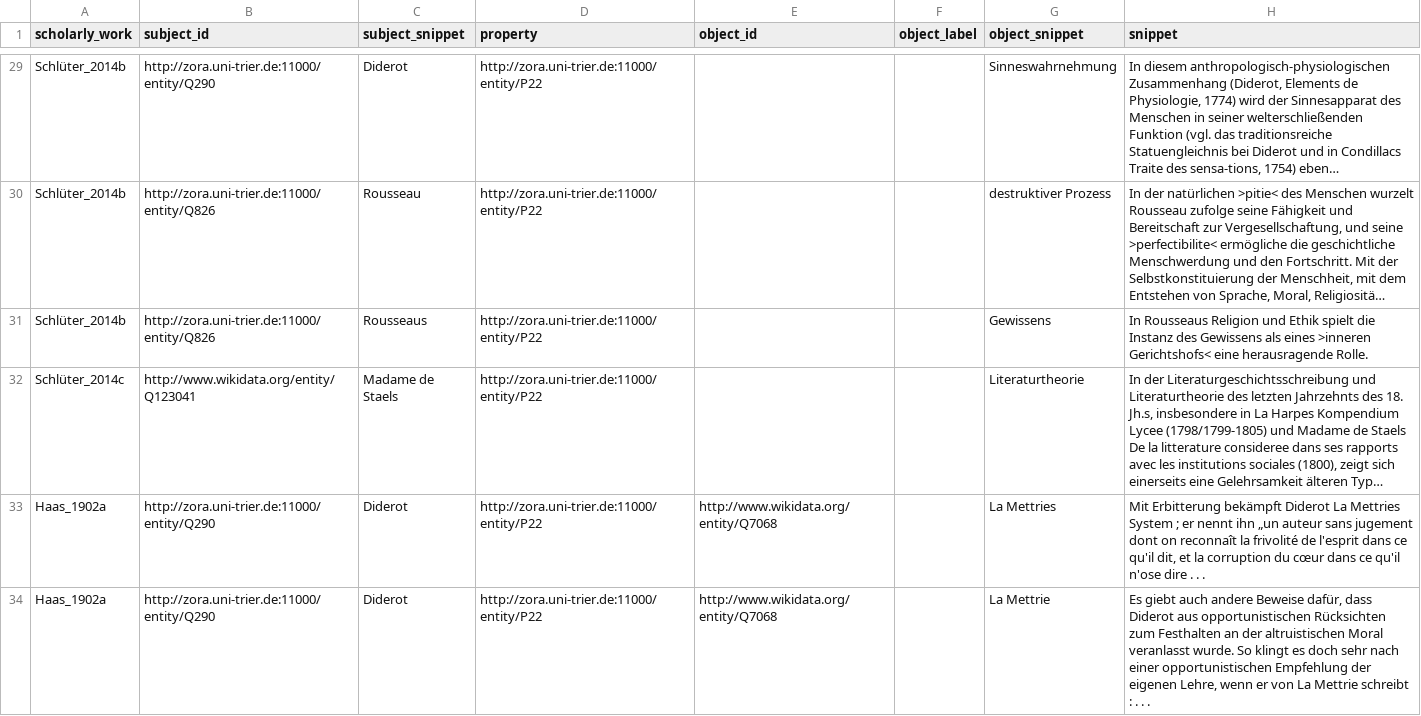
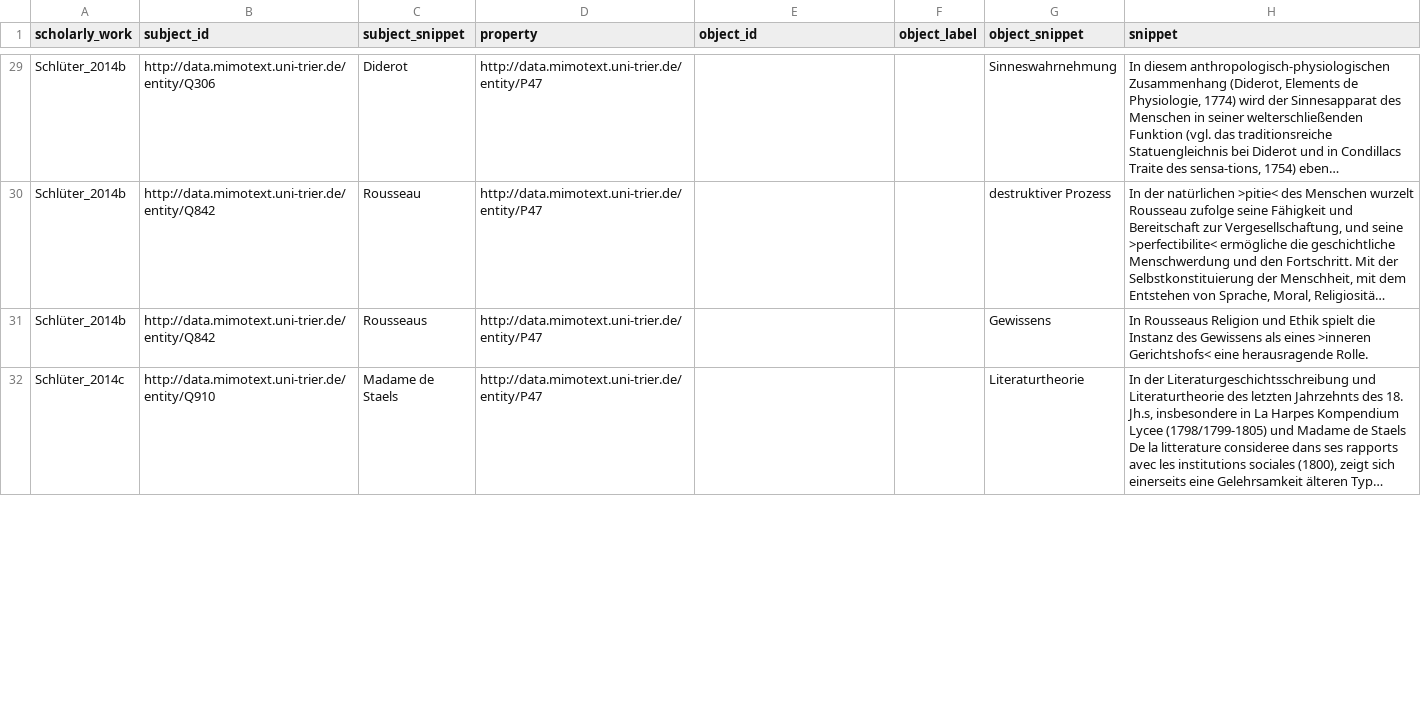
Before and after one commit to MiMoText/inception_themes, a TSV file: statements_later_import/ungemappte Themenkonzepte.tsv, drawn as a sheet; only a part is shown, gaps mark what is left out; long unchanged cells end in …; the diff covers the shown part only; the diff names each change by its address in the sheet, - before the commit and + after, or states it on an @@ line.

```diff
--- a/statements_later_import/ungemappte Themenkonzepte.tsv
+++ b/statements_later_import/ungemappte Themenkonzepte.tsv
-B29 (subject_id): http://zora.uni-trier.de:11000/entity/Q290
+B29 (subject_id): http://data.mimotext.uni-trier.de/entity/Q306
-D29:D32 (property): http://zora.uni-trier.de:11000/entity/P22
+D29:D32 (property): http://data.mimotext.uni-trier.de/entity/P47
-B30:B31 (subject_id): http://zora.uni-trier.de:11000/entity/Q826
+B30:B31 (subject_id): http://data.mimotext.uni-trier.de/entity/Q842
-B32 (subject_id): http://www.wikidata.org/entity/Q123041
+B32 (subject_id): http://data.mimotext.uni-trier.de/entity/Q910
-row 33: Haas_1902a | http://zora.uni-trier.de:11000/entity/Q290 | Diderot | http://zora.uni-trier.de:11000/entity/P22 | http://www.wikidata.org/entity/Q7068 |  | La Mettries | Mit Erbitterung bekämpft Diderot La Mettries System ; er nennt ihn „un auteur sans jugement dont on reconnaît la frivolité de l'esprit dans ce qu'il dit, et la corruption du cœur dans ce qu'il n'ose dire . . .
-row 34: Haas_1902a | http://zora.uni-trier.de:11000/entity/Q290 | Diderot | http://zora.uni-trier.de:11000/entity/P22 | http://www.wikidata.org/entity/Q7068 |  | La Mettrie | Es giebt auch andere Beweise dafür, dass Diderot aus opportunistischen Rücksichten zum Festhalten an der altruistischen Moral veranlasst wurde. So klingt es doch sehr nach einer opportunistischen Empfehlung der eigenen Lehre, wenn er von La Mettrie schreibt : . . .
```
Also changed, not shown: 1 removed row and 88 edited cells elsewhere in this file, 2 other files.
